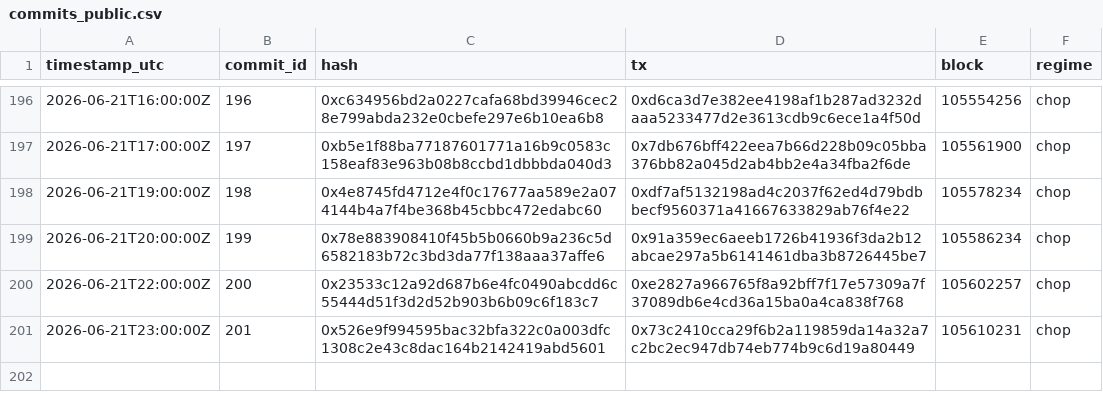
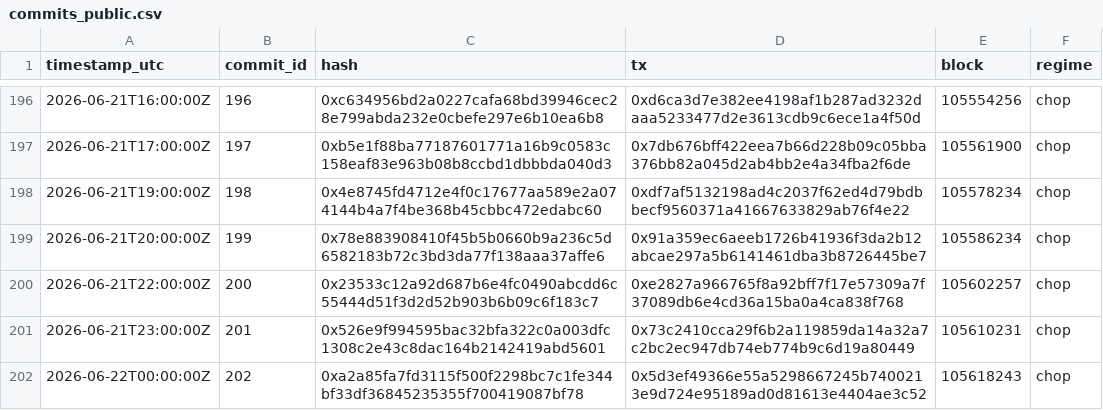
Before and after one commit to holybunnie/regime-pilot, a CSV file: attest/commits_public.csv, drawn as a sheet; only a part is shown, gaps mark what is left out.

Commit message:
Record hourly attestation 2026-06-22T00:04Z

```diff
--- a/attest/commits_public.csv
+++ b/attest/commits_public.csv
@@ -201 +201,2 @@ timestamp_utc,commit_id,hash,tx,block,regime
 2026-06-21T23:00:00Z,201,0x526e9f994595bac32bfa322c0a003dfc1308c2e43c8dac164b2142419abd5601,0x73c2410cca29f6b2a119859da14a32a7c2bc2ec947db74eb774b9c6d19a80449,105610231,chop
+2026-06-22T00:00:00Z,202,0xa2a85fa7fd3115f500f2298bc7c1fe344bf33df36845235355f700419087bf78,0x5d3ef49366e55a5298667245b7400213e9d724e95189ad0d81613e4404ae3c52,105618243,chop
```
Also changed, not shown: 4 other files.
